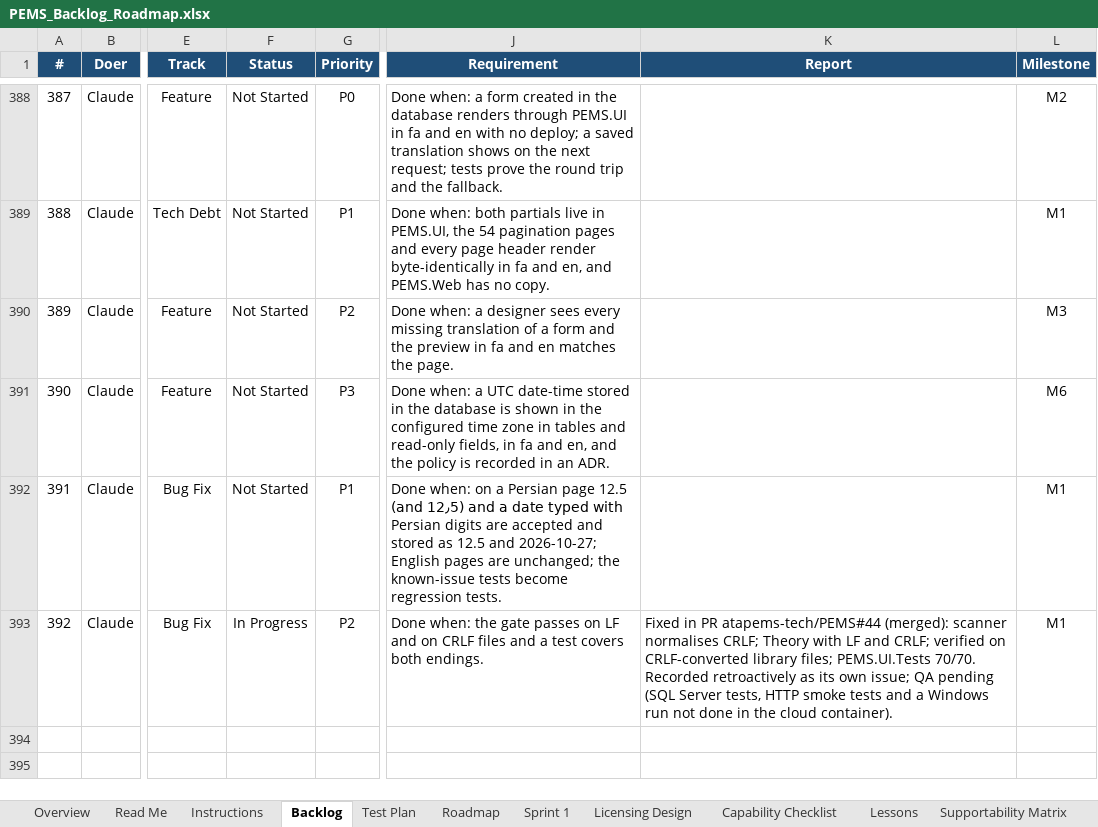
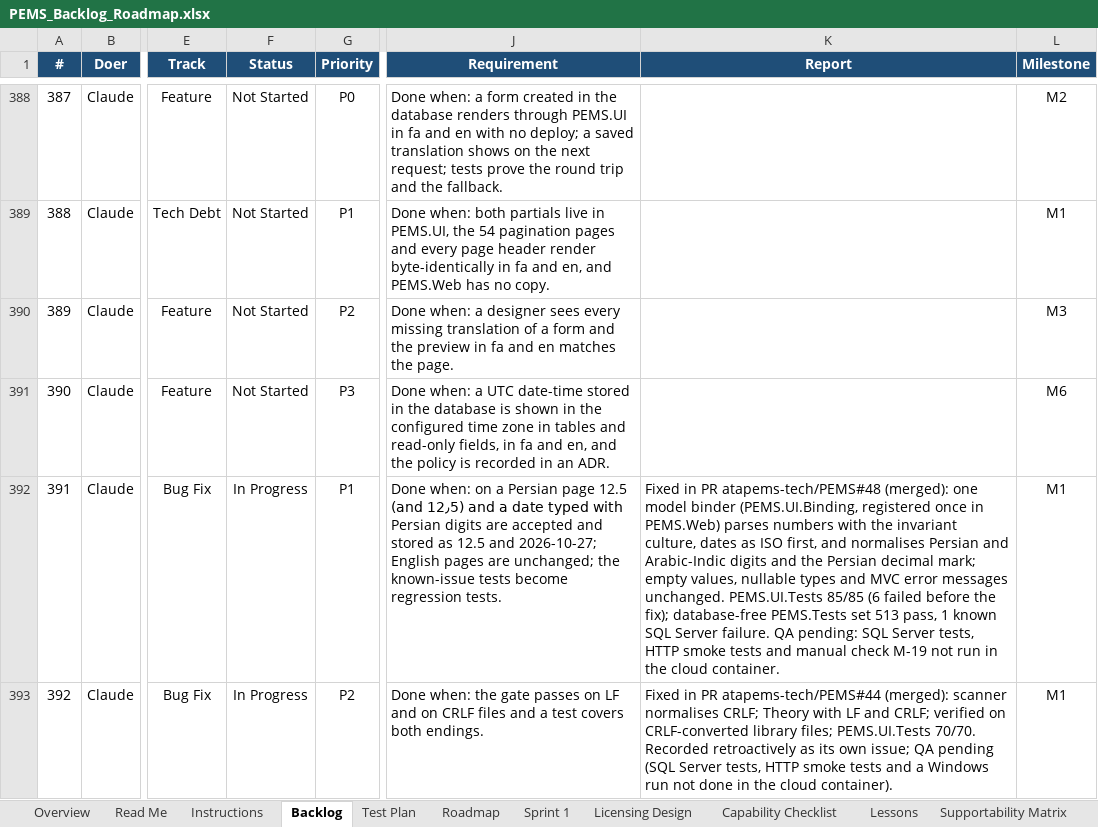
Before and after one commit to atapems-tech/PEMS, an Excel workbook: plan/PEMS_Backlog_Roadmap.xlsx, sheet Backlog, drawn as a sheet; only a part is shown, gaps mark what is left out; values as stored, in another font and other column widths than the file's, no borders; conditional formats not drawn; the diff names each change by its address in the sheet, - before the commit and + after, or states it on an @@ line.

```diff
--- a/plan/PEMS_Backlog_Roadmap.xlsx (sheet Backlog)
+++ b/plan/PEMS_Backlog_Roadmap.xlsx (sheet Backlog)
-F392 (Status): Not Started
+F392 (Status): In Progress
-K392 (Report): (empty)
+K392 (Report): Fixed in PR atapems-tech/PEMS#48 (merged): one model binder (PEMS.UI.Binding, registered once in PEMS.Web) parses numbers with the invariant culture, dates as ISO first, and normalises Persian and Arabic-Indic digits and the Persian decimal mark; empty values, nullable types and MVC error messages unchanged. PEMS.UI.Tests 85/85 (6 failed before the fix); database-free PEMS.Tests set 513 pass, 1 known SQL Server failure. QA pending: SQL Server tests, HTTP smoke tests and manual check M-19 not run in the cloud container.
```
Also changed, not shown: 1 other file.
